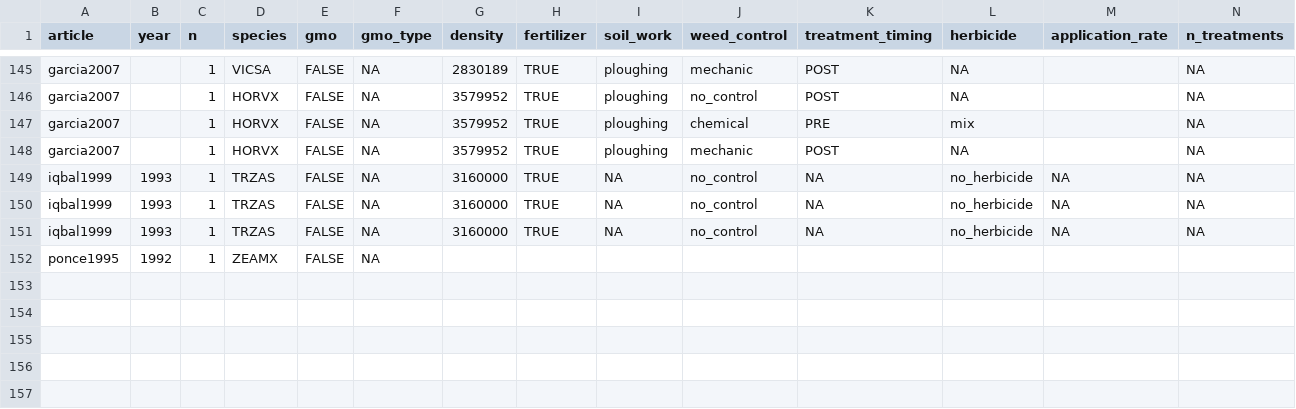
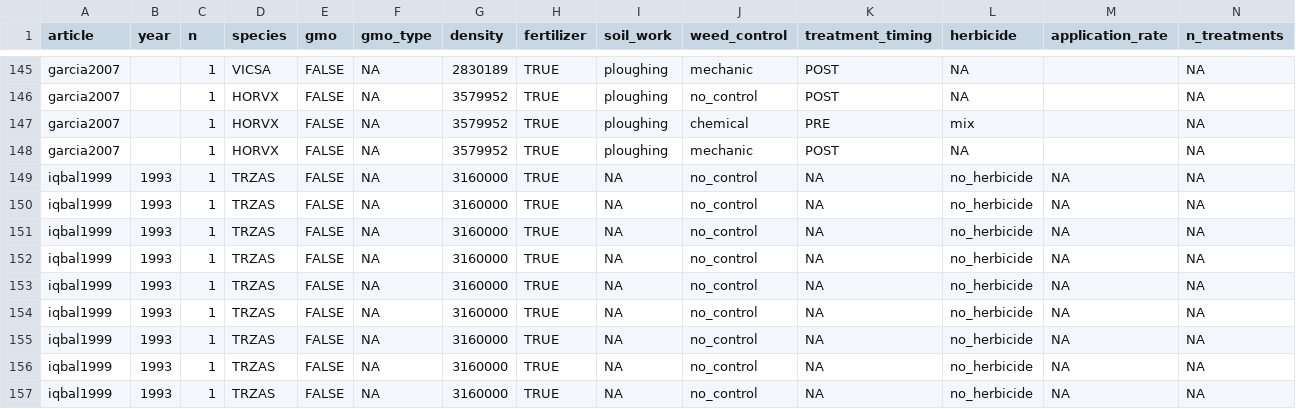
Before and after one commit to Norival/rapport_biblio, a CSV file: R/datas/reading_crop.csv, drawn as a sheet; only a part is shown, gaps mark what is left out; removed rows and columns are numbered as before the commit, all else as after; rows hold the shown columns only; the diff names each change by its address in the sheet, - before the commit and + after, or states it on an @@ line.

Commit message:
completes metrics in weeds and crop tables for iqbal1999

```diff
--- a/R/datas/reading_crop.csv
+++ b/R/datas/reading_crop.csv
-row 152: ponce1995 | 1992 | 1 | ZEAMX | FALSE | NA
+row 152: iqbal1999 | 1993 | 1 | TRZAS | FALSE | NA | 3160000 | TRUE | NA | no_control | NA | no_herbicide | NA | NA
+row 153: iqbal1999 | 1993 | 1 | TRZAS | FALSE | NA | 3160000 | TRUE | NA | no_control | NA | no_herbicide | NA | NA
+row 154: iqbal1999 | 1993 | 1 | TRZAS | FALSE | NA | 3160000 | TRUE | NA | no_control | NA | no_herbicide | NA | NA
+row 155: iqbal1999 | 1993 | 1 | TRZAS | FALSE | NA | 3160000 | TRUE | NA | no_control | NA | no_herbicide | NA | NA
+row 156: iqbal1999 | 1993 | 1 | TRZAS | FALSE | NA | 3160000 | TRUE | NA | no_control | NA | no_herbicide | NA | NA
+row 157: iqbal1999 | 1993 | 1 | TRZAS | FALSE | NA | 3160000 | TRUE | NA | no_control | NA | no_herbicide | NA | NA
```
Also changed, not shown: R/datas/reading_weeds.csv.
